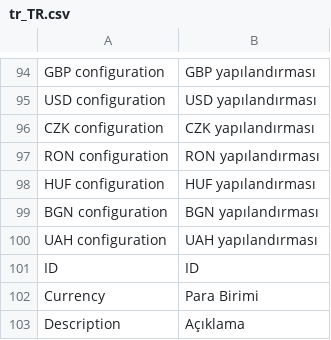
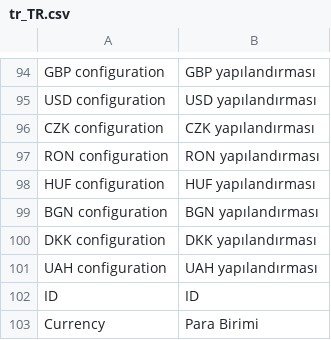
Before and after one commit to bluepayment-plugin/magento-2.x-plugin, a CSV file: i18n/tr_TR.csv, drawn as a sheet; only a part is shown, gaps mark what is left out; the shorter side is filled out with more unchanged rows.

```diff
--- a/i18n/tr_TR.csv
+++ b/i18n/tr_TR.csv
@@ -99,2 +99,3 @@
 "BGN configuration","BGN yapılandırması"
+"DKK configuration","DKK yapılandırması"
 "UAH configuration","UAH yapılandırması"
```
Also changed, not shown: i18n/bg_BG.csv, i18n/el_GR.csv, 28 other files.
